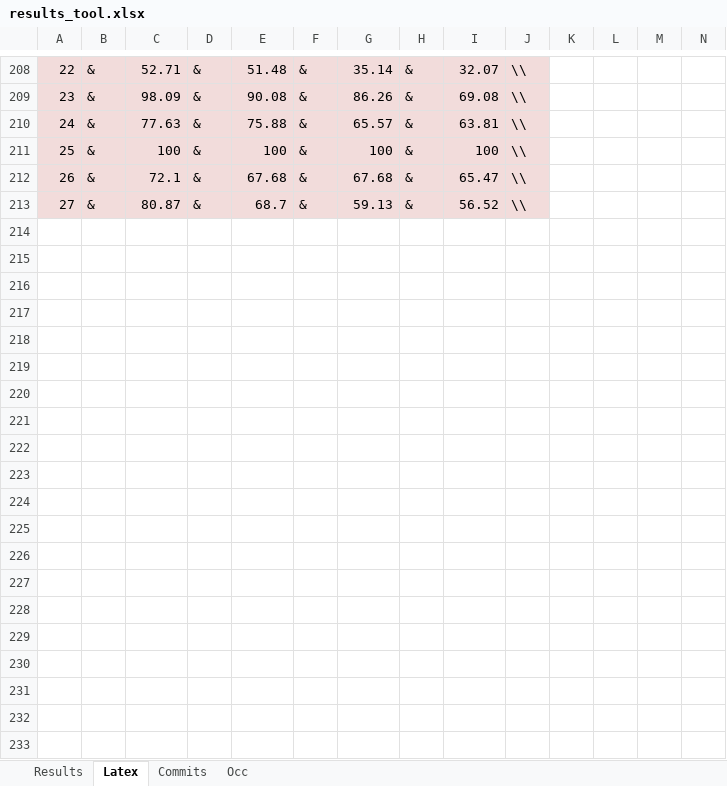
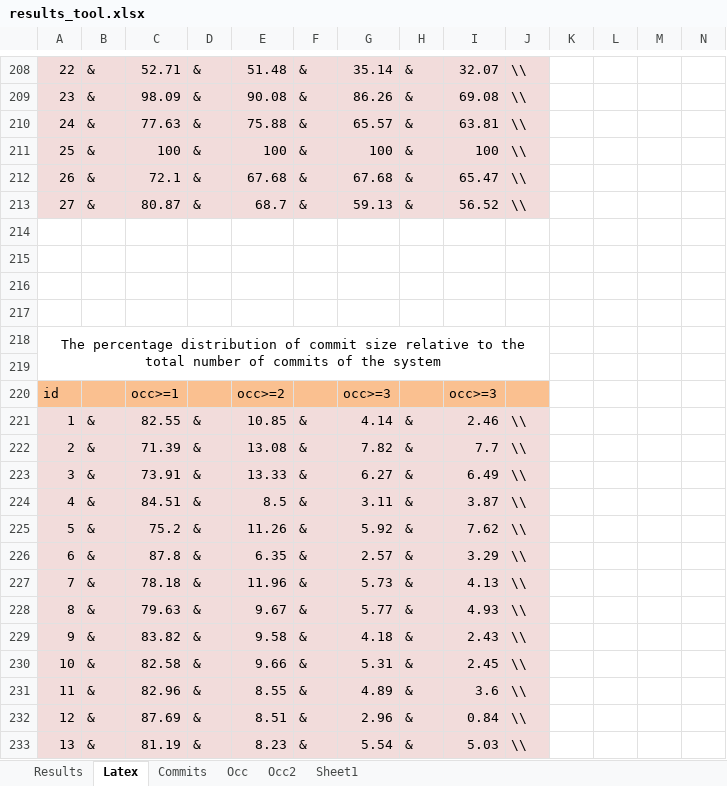
Before and after one commit to AdelinaStana/Papers, an Excel workbook: enase/results_tool.xlsx, sheet Latex, drawn as a sheet; only a part is shown, gaps mark what is left out; values as stored, in another font and other column widths than the file's, no borders; rows hold the shown columns only; the diff covers the shown part only; the diff names each change by its address in the sheet, - before the commit and + after, or states it on an @@ line.

```diff
--- a/enase/results_tool.xlsx (sheet Latex)
+++ b/enase/results_tool.xlsx (sheet Latex)
+sheet tab: Occ2
+sheet tab: Sheet1
+row 214: (empty)
+row 215: (empty)
+row 216: (empty)
+row 217: (empty)
+row 218: The percentage distribution of commit size relative to the total number of commits of the system
+row 219: (empty)
+row 220: id |  | occ>=1 |  | occ>=2 |  | occ>=3 |  | occ>=3
+row 221: 1 | & | 82.55 | & | 10.85 | & | 4.14 | & | 2.46 | \\
+row 222: 2 | & | 71.39 | & | 13.08 | & | 7.82 | & | 7.7 | \\
+row 223: 3 | & | 73.91 | & | 13.33 | & | 6.27 | & | 6.49 | \\
+row 224: 4 | & | 84.51 | & | 8.5 | & | 3.11 | & | 3.87 | \\
+row 225: 5 | & | 75.2 | & | 11.26 | & | 5.92 | & | 7.62 | \\
+row 226: 6 | & | 87.8 | & | 6.35 | & | 2.57 | & | 3.29 | \\
+row 227: 7 | & | 78.18 | & | 11.96 | & | 5.73 | & | 4.13 | \\
+row 228: 8 | & | 79.63 | & | 9.67 | & | 5.77 | & | 4.93 | \\
+row 229: 9 | & | 83.82 | & | 9.58 | & | 4.18 | & | 2.43 | \\
+row 230: 10 | & | 82.58 | & | 9.66 | & | 5.31 | & | 2.45 | \\
+row 231: 11 | & | 82.96 | & | 8.55 | & | 4.89 | & | 3.6 | \\
+row 232: 12 | & | 87.69 | & | 8.51 | & | 2.96 | & | 0.84 | \\
+row 233: 13 | & | 81.19 | & | 8.23 | & | 5.54 | & | 5.03 | \\
```
Also changed, not shown: 51 added rows elsewhere in this sheet, sheet Occ, sheet Commits, charts or pictures, 6 other files.
